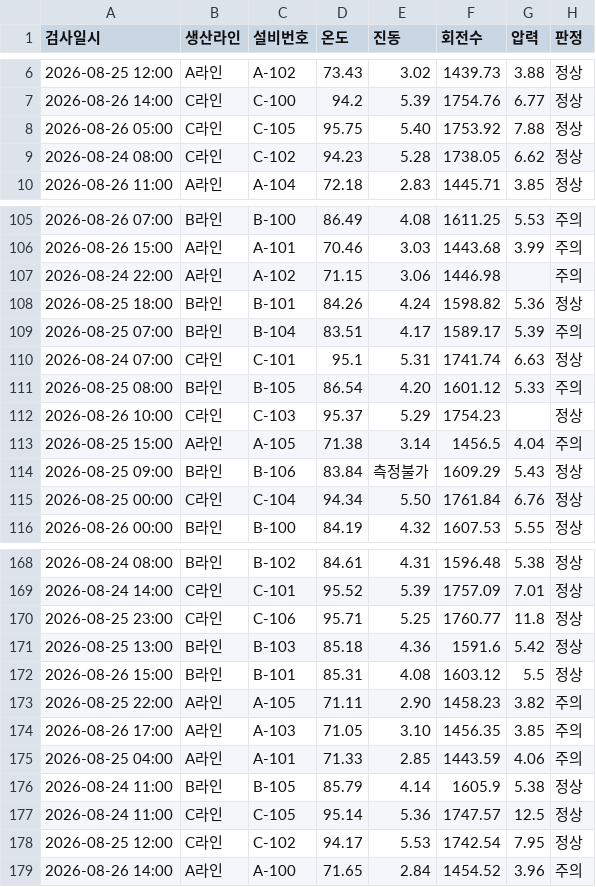
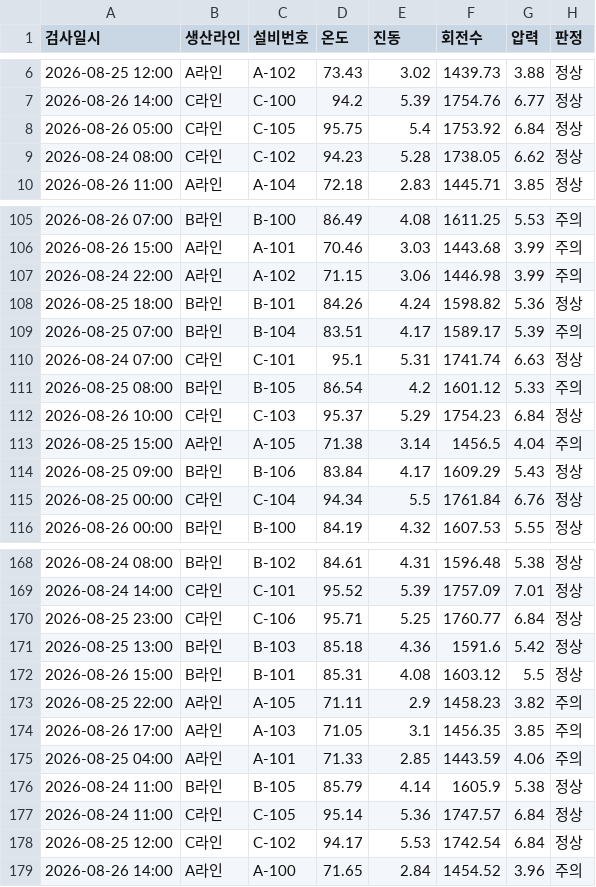
Before and after one commit to deep-team2/deep_test_2, a CSV file: 20260831/task1/정제결과_최종.csv, drawn as a sheet; only a part is shown, gaps mark what is left out; the diff covers the shown part only.

```diff
--- a/20260831/task1/정제결과_최종.csv
+++ b/20260831/task1/정제결과_최종.csv
@@ -7,3 +7,3 @@
 2026-08-26 14:00,C라인,C-100,94.2,5.39,1754.76,6.77,정상
-2026-08-26 05:00,C라인,C-105,95.75,5.40,1753.92,7.88,정상
+2026-08-26 05:00,C라인,C-105,95.75,5.4,1753.92,6.84,정상
 2026-08-24 08:00,C라인,C-102,94.23,5.28,1738.05,6.62,정상
@@ -106,3 +106,3 @@
 2026-08-26 15:00,A라인,A-101,70.46,3.03,1443.68,3.99,주의
-2026-08-24 22:00,A라인,A-102,71.15,3.06,1446.98,,주의
+2026-08-24 22:00,A라인,A-102,71.15,3.06,1446.98,3.99,주의
 2026-08-25 18:00,B라인,B-101,84.26,4.24,1598.82,5.36,정상
@@ -110,7 +110,7 @@
 2026-08-24 07:00,C라인,C-101,95.1,5.31,1741.74,6.63,정상
-2026-08-25 08:00,B라인,B-105,86.54,4.20,1601.12,5.33,주의
-2026-08-26 10:00,C라인,C-103,95.37,5.29,1754.23,,정상
+2026-08-25 08:00,B라인,B-105,86.54,4.2,1601.12,5.33,주의
+2026-08-26 10:00,C라인,C-103,95.37,5.29,1754.23,6.84,정상
 2026-08-25 15:00,A라인,A-105,71.38,3.14,1456.5,4.04,주의
-2026-08-25 09:00,B라인,B-106,83.84,측정불가,1609.29,5.43,정상
-2026-08-25 00:00,C라인,C-104,94.34,5.50,1761.84,6.76,정상
+2026-08-25 09:00,B라인,B-106,83.84,4.17,1609.29,5.43,정상
+2026-08-25 00:00,C라인,C-104,94.34,5.5,1761.84,6.76,정상
 2026-08-26 00:00,B라인,B-100,84.19,4.32,1607.53,5.55,정상
@@ -169,11 +169,11 @@
 2026-08-24 14:00,C라인,C-101,95.52,5.39,1757.09,7.01,정상
-2026-08-25 23:00,C라인,C-106,95.71,5.25,1760.77,11.8,정상
+2026-08-25 23:00,C라인,C-106,95.71,5.25,1760.77,6.84,정상
 2026-08-25 13:00,B라인,B-103,85.18,4.36,1591.6,5.42,정상
 2026-08-26 15:00,B라인,B-101,85.31,4.08,1603.12,5.5,정상
-2026-08-25 22:00,A라인,A-105,71.11,2.90,1458.23,3.82,주의
-2026-08-26 17:00,A라인,A-103,71.05,3.10,1456.35,3.85,주의
+2026-08-25 22:00,A라인,A-105,71.11,2.9,1458.23,3.82,주의
+2026-08-26 17:00,A라인,A-103,71.05,3.1,1456.35,3.85,주의
 2026-08-25 04:00,A라인,A-101,71.33,2.85,1443.59,4.06,주의
 2026-08-24 11:00,B라인,B-105,85.79,4.14,1605.9,5.38,정상
-2026-08-24 11:00,C라인,C-105,95.14,5.36,1747.57,12.5,정상
-2026-08-25 12:00,C라인,C-102,94.17,5.53,1742.54,7.95,정상
+2026-08-24 11:00,C라인,C-105,95.14,5.36,1747.57,6.84,정상
+2026-08-25 12:00,C라인,C-102,94.17,5.53,1742.54,6.84,정상
 2026-08-26 14:00,A라인,A-100,71.65,2.84,1454.52,3.96,주의
```
Also changed, not shown: 21 edited cells elsewhere in this file, 1 other file.
